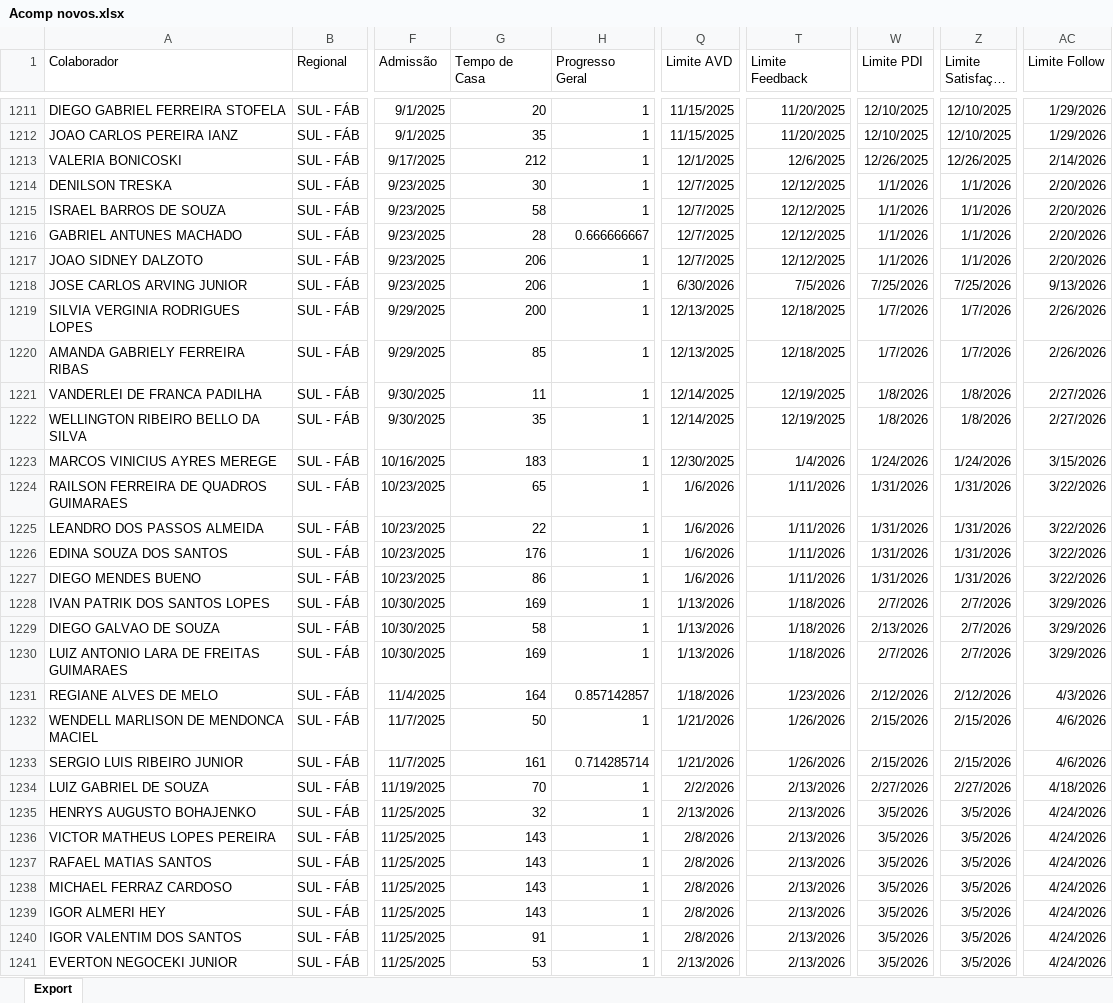
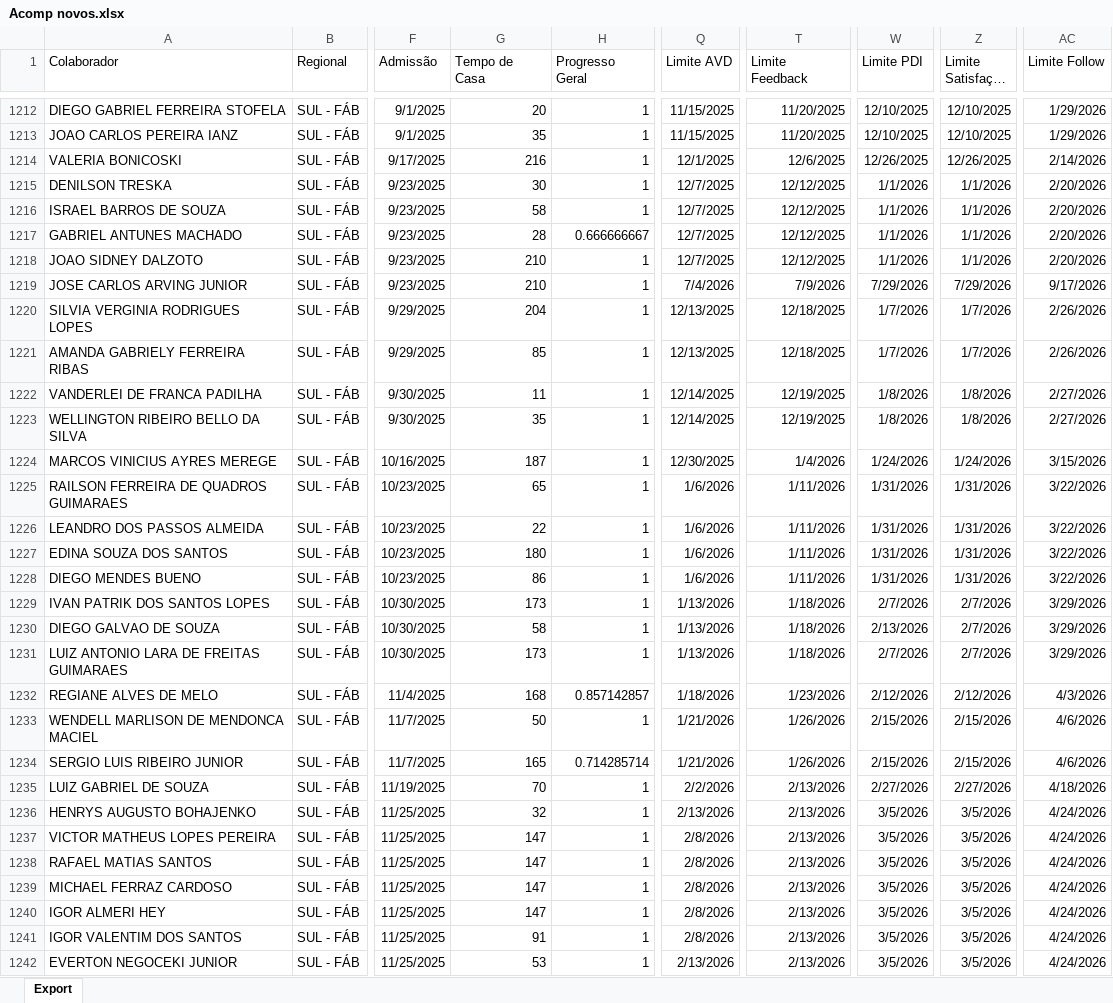
Before and after one commit to Bruna-gzr/dashboard-skap, an Excel workbook: data/Acomp novos.xlsx, sheet Export, drawn as a sheet; only a part is shown, gaps mark what is left out; long unchanged cells end in …; values as stored, in another font and other column widths than the file's, no borders; addresses are those after the commit; the diff covers the shown part only; the diff names each change by its address in the sheet, - before the commit and + after, or states it on an @@ line.

```diff
--- a/data/Acomp novos.xlsx (sheet Export)
+++ b/data/Acomp novos.xlsx (sheet Export)
-G1214 (Tempo de Casa): 212
+G1214 (Tempo de Casa): 216
-G1218:G1219 (Tempo de Casa): 206
+G1218:G1219 (Tempo de Casa): 210
-Q1219 (Limite AVD): 6/30/2026
+Q1219 (Limite AVD): 7/4/2026
-T1219 (Limite Feedback): 7/5/2026
+T1219 (Limite Feedback): 7/9/2026
-W1219 (Limite PDI): 7/25/2026
+W1219 (Limite PDI): 7/29/2026
-Z1219 (Limite Satisfação II): 7/25/2026
+Z1219 (Limite Satisfação II): 7/29/2026
-AC1219 (Limite Follow): 9/13/2026
+AC1219 (Limite Follow): 9/17/2026
-G1220 (Tempo de Casa): 200
+G1220 (Tempo de Casa): 204
-G1224 (Tempo de Casa): 183
+G1224 (Tempo de Casa): 187
-G1227 (Tempo de Casa): 176
+G1227 (Tempo de Casa): 180
-G1229 (Tempo de Casa): 169
+G1229 (Tempo de Casa): 173
-G1231 (Tempo de Casa): 169
+G1231 (Tempo de Casa): 173
-G1232 (Tempo de Casa): 164
+G1232 (Tempo de Casa): 168
-G1234 (Tempo de Casa): 161
+G1234 (Tempo de Casa): 165
-G1237:G1240 (Tempo de Casa): 143
+G1237:G1240 (Tempo de Casa): 147
```
Also changed, not shown: 1 added row and 919 edited cells elsewhere in this sheet, data/Base colaboradores ativos.xlsx, data/Bate papo mentor.xlsx, 5 other files.
